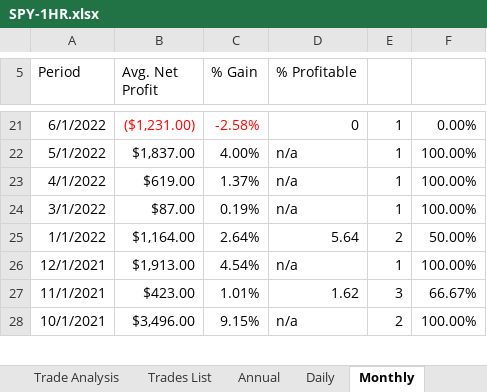
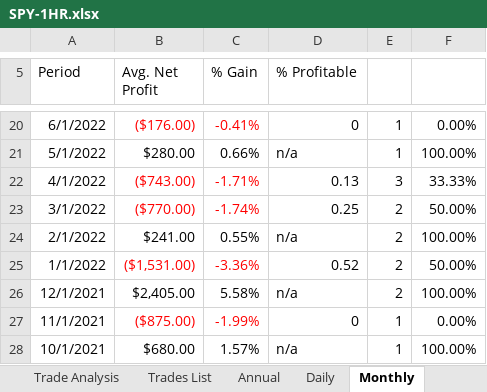
Before and after one commit to alexbernal0/QEP, an Excel workbook: SPY-1HR.xlsx, sheet Monthly, drawn as a sheet; only a part is shown, gaps mark what is left out; values as stored, in another font and other column widths than the file's, no borders; addresses are those after the commit; the diff covers the shown part only; the diff names each change by its address in the sheet, - before the commit and + after, or states it on an @@ line.

```diff
--- a/SPY-1HR.xlsx (sheet Monthly)
+++ b/SPY-1HR.xlsx (sheet Monthly)
-B20 (Avg. Net Profit): ($1,231.00)
+B20 (Avg. Net Profit): ($176.00)
-C20 (% Gain): -2.58%
+C20 (% Gain): -0.41%
-B21 (Avg. Net Profit): $1,837.00
+B21 (Avg. Net Profit): $280.00
-C21 (% Gain): 4.00%
+C21 (% Gain): 0.66%
-B22 (Avg. Net Profit): $619.00
+B22 (Avg. Net Profit): ($743.00)
-B22:C23 text colour: black
+B22:C23 text colour: #FF0000
-C22 (% Gain): 1.37%
+C22 (% Gain): -1.71%
-D22 (% Profitable): n/a
+D22 (% Profitable): 0.13
-E22: 1
+E22: 3
-F22: 100.00%
+F22: 33.33%
-B23 (Avg. Net Profit): $87.00
+B23 (Avg. Net Profit): ($770.00)
-C23 (% Gain): 0.19%
+C23 (% Gain): -1.74%
-D23 (% Profitable): n/a
+D23 (% Profitable): 0.25
-E23: 1
+E23: 2
-F23: 100.00%
+F23: 50.00%
+row 24: 2/1/2022 | $241.00 | 0.55% | n/a | 2 | 100.00%
-B25 (Avg. Net Profit): $1,164.00
+B25 (Avg. Net Profit): ($1,531.00)
-B25:C25 text colour: black
+B25:C25 text colour: #FF0000
-C25 (% Gain): 2.64%
+C25 (% Gain): -3.36%
-D25 (% Profitable): 5.64
+D25 (% Profitable): 0.52
-B26 (Avg. Net Profit): $1,913.00
+B26 (Avg. Net Profit): $2,405.00
-C26 (% Gain): 4.54%
+C26 (% Gain): 5.58%
-E26: 1
+E26: 2
-B27 (Avg. Net Profit): $423.00
+B27 (Avg. Net Profit): ($875.00)
-B27:C27 text colour: black
+B27:C27 text colour: #FF0000
-C27 (% Gain): 1.01%
+C27 (% Gain): -1.99%
-D27 (% Profitable): 1.62
+D27 (% Profitable): 0
-E27: 3
+E27: 1
-F27: 66.67%
+F27: 0.00%
-B28 (Avg. Net Profit): $3,496.00
+B28 (Avg. Net Profit): $680.00
-C28 (% Gain): 9.15%
+C28 (% Gain): 1.57%
-E28: 2
+E28: 1
```
Also changed, not shown: 1 removed row, 295 edited cells and cell formats elsewhere in this sheet, sheet Trades List, sheet Daily, sheet Weekly, sheet Trade Analysis, sheet Annual, sheet Performance Summary, 1 more sheet.
